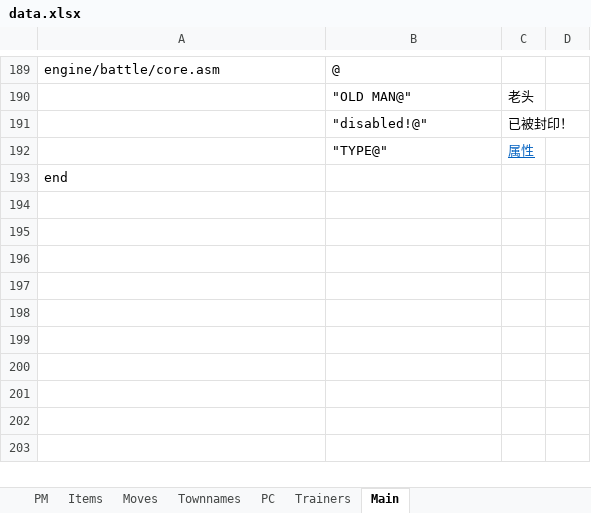
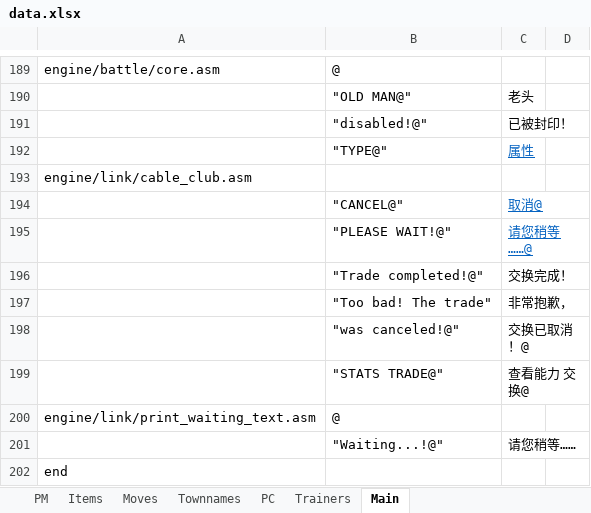
Before and after one commit to TomJinW/pokeredCHS, an Excel workbook: xlsx/data.xlsx, sheet Main, drawn as a sheet; only a part is shown, gaps mark what is left out; values as stored, in another font and other column widths than the file's, no borders; the diff names each change by its address in the sheet, - before the commit and + after, or states it on an @@ line.

```diff
--- a/xlsx/data.xlsx (sheet Main)
+++ b/xlsx/data.xlsx (sheet Main)
+row 193: engine/link/cable_club.asm
+row 194:  | "CANCEL@" | 取消@
+row 195:  | "PLEASE WAIT!@" | 请您稍等……@
+row 196:  | "Trade completed!@" | 交换完成！
+row 197:  | "Too bad! The trade" | 非常抱歉，
+row 198:  | "was canceled!@" | 交换已取消！@
+row 199:  | "STATS TRADE@" | 查看能力 交换@
+row 200: engine/link/print_waiting_text.asm | @
+row 201:  | "Waiting...!@" | 请您稍等……
```
Also changed, not shown: xlsx/buildingsA.xlsx, xlsx/core.xlsx, 13 other files.
